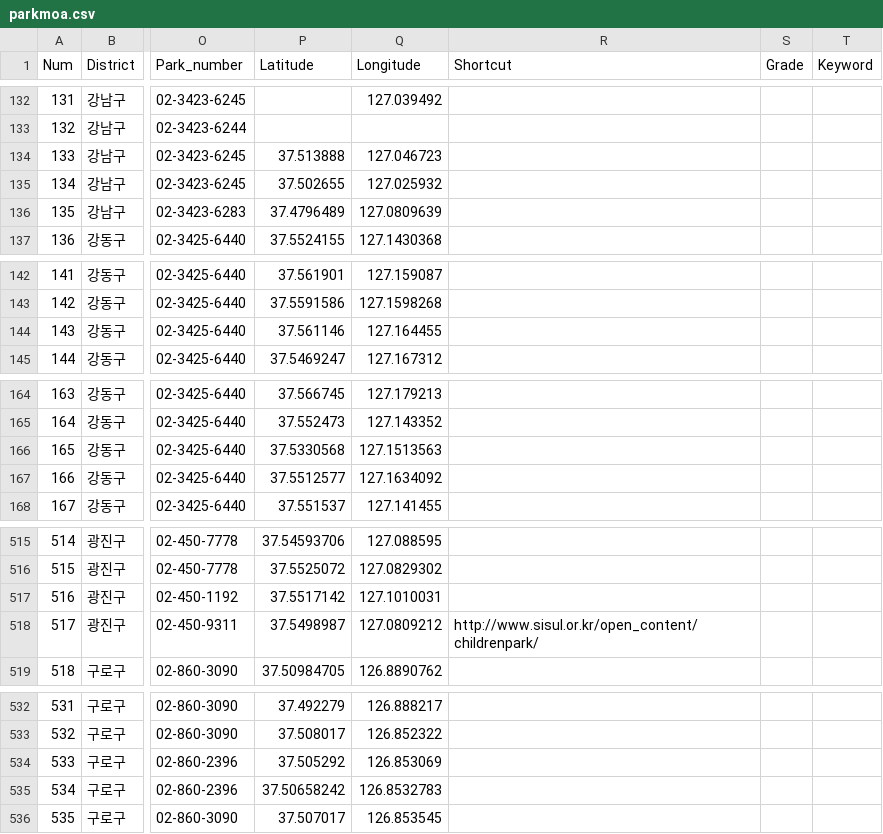
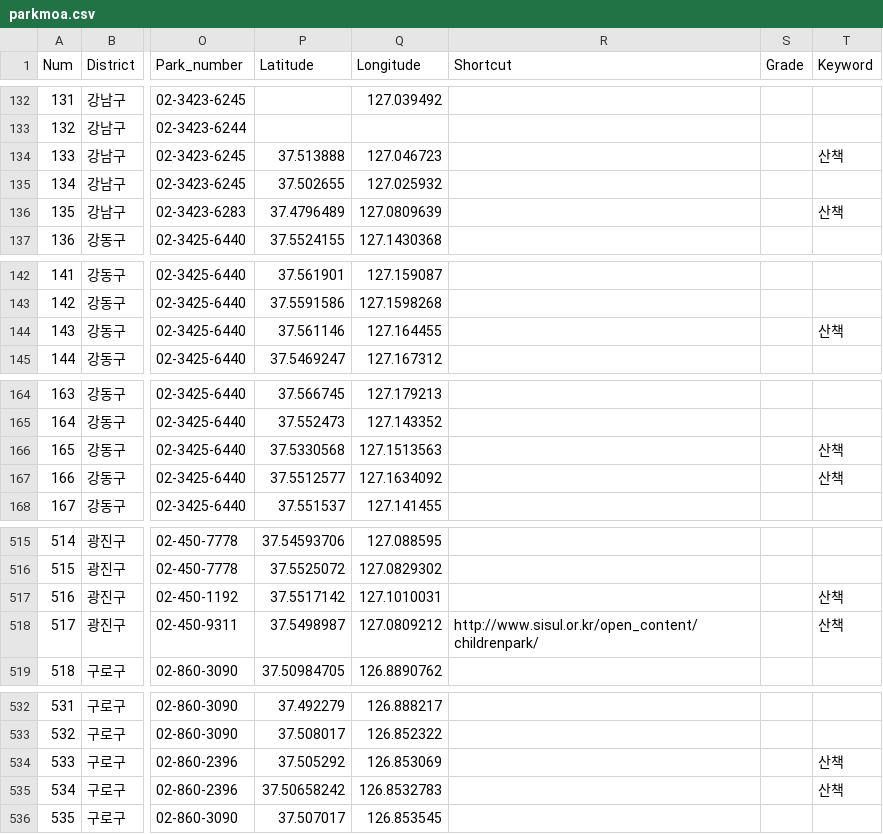
Before and after one commit to parkMoa-project/Backend, a CSV file: parkmoa.csv, drawn as a sheet; only a part is shown, gaps mark what is left out; the diff covers the shown part only; the diff names each change by its address in the sheet, - before the commit and + after, or states it on an @@ line.

```diff
--- a/parkmoa.csv
+++ b/parkmoa.csv
-T134 (Keyword): (empty)
+T134 (Keyword): 산책
-T136 (Keyword): (empty)
+T136 (Keyword): 산책
-T144 (Keyword): (empty)
+T144 (Keyword): 산책
-T166:T167 (Keyword): (empty)
+T166:T167 (Keyword): 산책
-T517:T518 (Keyword): (empty)
+T517:T518 (Keyword): 산책
-T534:T535 (Keyword): (empty)
+T534:T535 (Keyword): 산책
```
Also changed, not shown: 41 edited cells elsewhere in this file.
